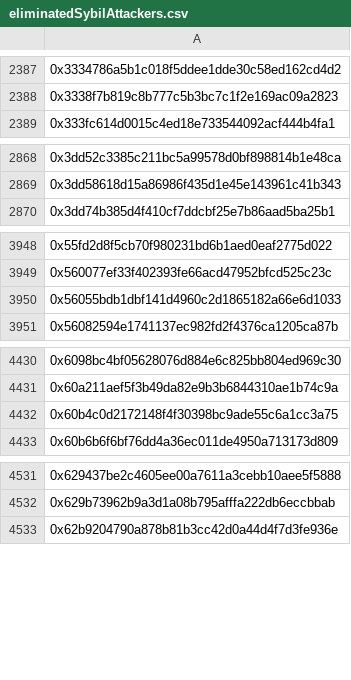
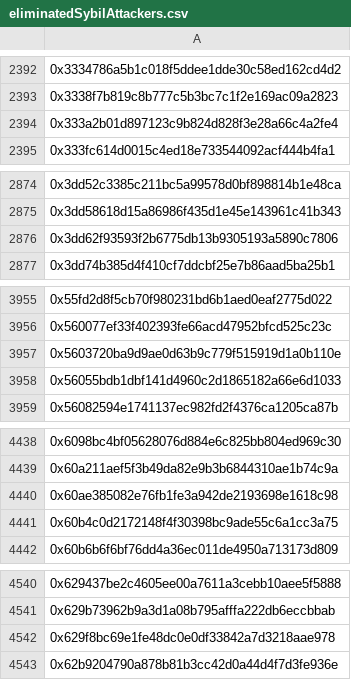
Before and after one commit to hop-protocol/hop-airdrop, a CSV file: src/data/eliminatedSybilAttackers.csv, drawn as a sheet; only a part is shown, gaps mark what is left out; the diff covers the shown part only; the diff names each change by its address in the sheet, - before the commit and + after, or states it on an @@ line.

```diff
--- a/src/data/eliminatedSybilAttackers.csv
+++ b/src/data/eliminatedSybilAttackers.csv
+row 2394: 0x333a2b01d897123c9b824d828f3e28a66c4a2fe4
+row 2876: 0x3dd62f93593f2b6775db13b9305193a5890c7806
+row 3957: 0x5603720ba9d9ae0d63b9c779f515919d1a0b110e
+row 4440: 0x60ae385082e76fb1fe3a942de2193698e1618c98
+row 4542: 0x629f8bc69e1fe48dc0e0df33842a7d3218aae978
```
Also changed, not shown: 16 added rows elsewhere in this file, 4 other files.
